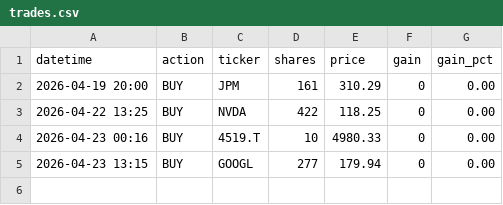
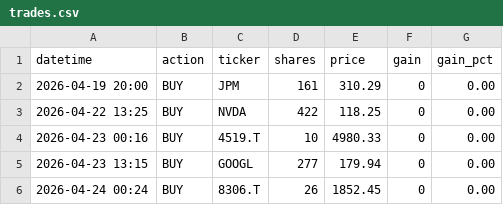
Before and after one commit to isseinoda/trading-simulator, a CSV file: trades.csv, drawn as a sheet.

```diff
--- a/trades.csv
+++ b/trades.csv
@@ -5 +5,2 @@ datetime,action,ticker,shares,price,gain,gain_pct
 2026-04-23 13:15,BUY,GOOGL,277,179.94,0,0.00
+2026-04-24 00:24,BUY,8306.T,26,1852.45,0,0.00
```
Also changed, not shown: 4 other files.
